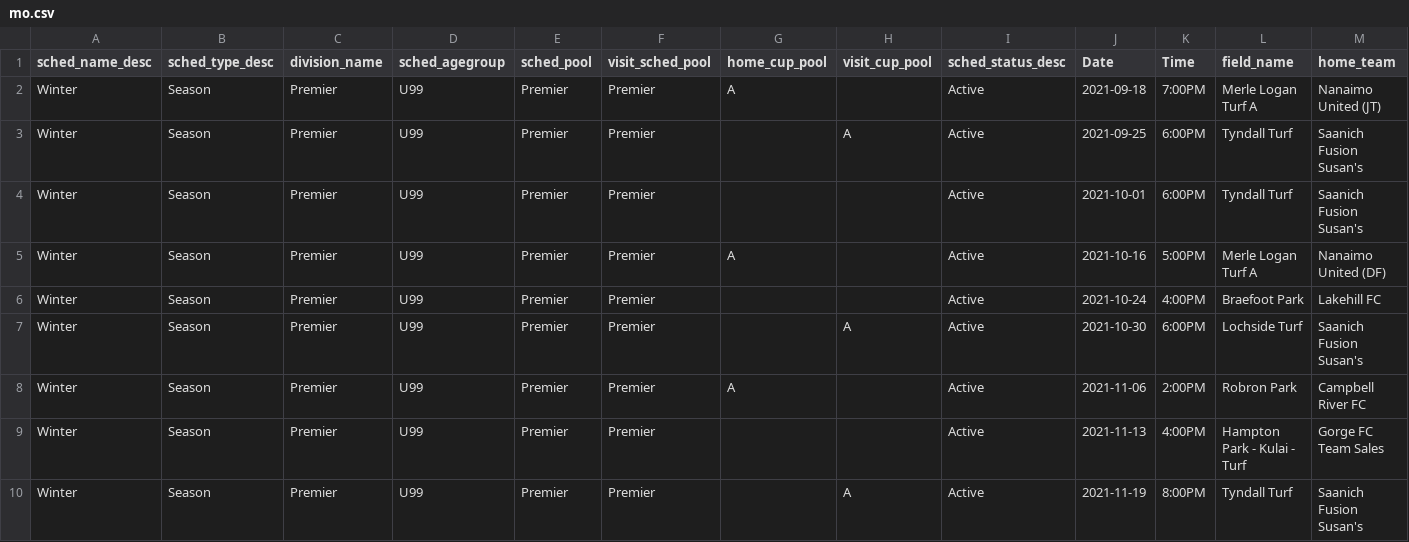
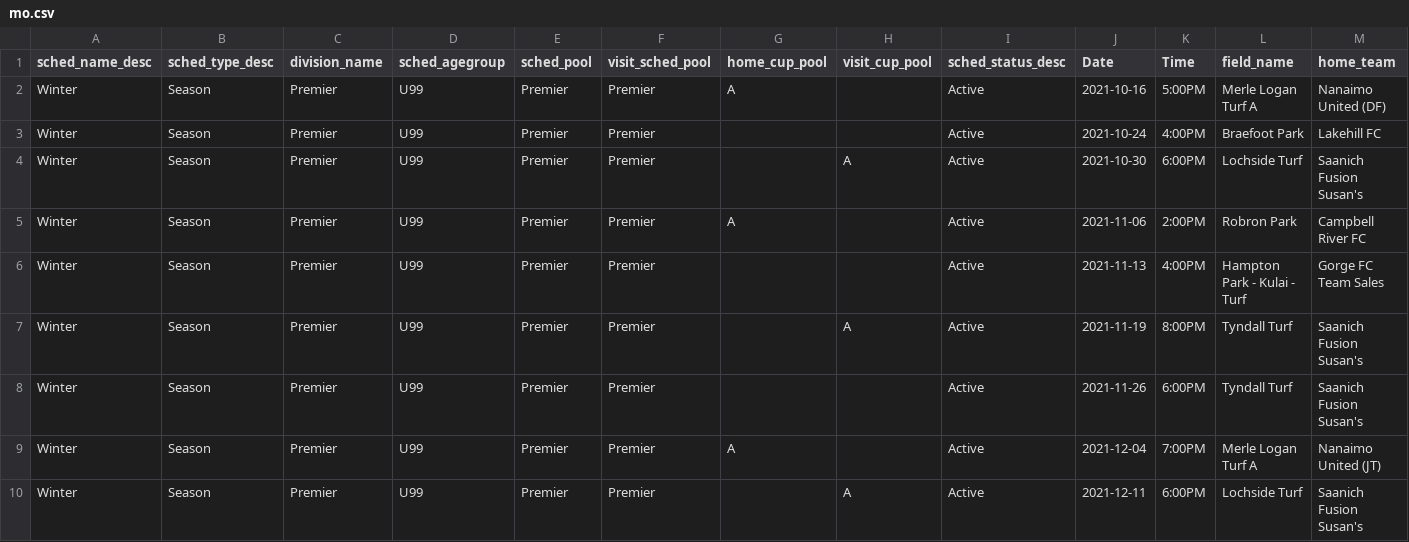
Before and after one commit to tweeres04/socker-schedules, a CSV file: data/mo.csv, drawn as a sheet; only a part is shown; the shorter side is filled out with more unchanged rows; rows hold the shown columns only; the diff names each change by its address in the sheet, - before the commit and + after, or states it on an @@ line.

Commit message:
Updated schedules

```diff
--- a/data/mo.csv
+++ b/data/mo.csv
-row 2: Winter | Season | Premier | U99 | Premier | Premier | A |  | Active | 2021-09-18 | 7:00PM | Merle Logan Turf A | Nanaimo United (JT)
-row 3: Winter | Season | Premier | U99 | Premier | Premier |  | A | Active | 2021-09-25 | 6:00PM | Tyndall Turf | Saanich Fusion Susan's
-row 4: Winter | Season | Premier | U99 | Premier | Premier |  |  | Active | 2021-10-01 | 6:00PM | Tyndall Turf | Saanich Fusion Susan's
```
Also changed, not shown: data/kat.csv, data/nad.csv.
